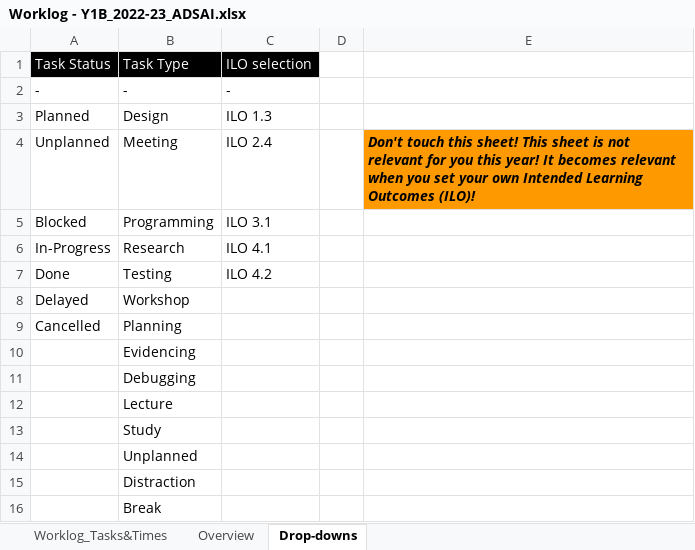
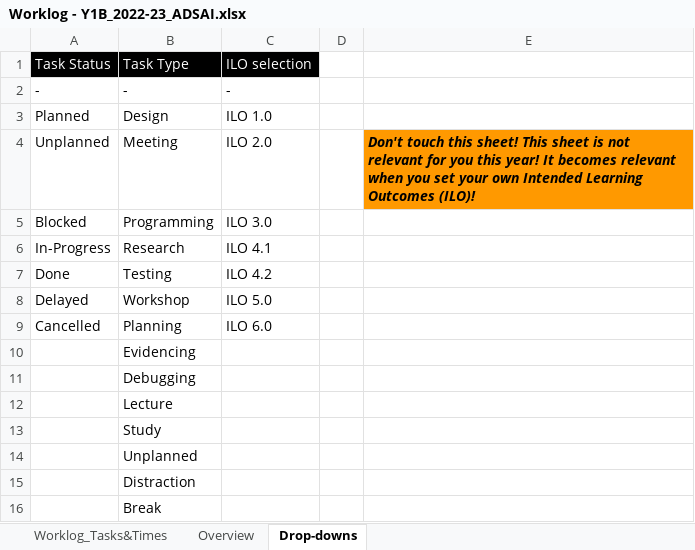
Before and after one commit to PsDragon/ADSAI_FOR_SECOND_YEARS, an Excel workbook: docs/Year1/BlockB/MS Teams Assignment Template/Worklog - Y1B_2022-23_ADSAI.xlsx, sheet Drop-downs, drawn as a sheet; values as stored, in another font and other column widths than the file's, no borders; the diff names each change by its address in the sheet, - before the commit and + after, or states it on an @@ line.

```diff
--- a/docs/Year1/BlockB/MS Teams Assignment Template/Worklog - Y1B_2022-23_ADSAI.xlsx (sheet Drop-downs)
+++ b/docs/Year1/BlockB/MS Teams Assignment Template/Worklog - Y1B_2022-23_ADSAI.xlsx (sheet Drop-downs)
-C3: ILO 1.3
+C3: ILO 1.0
-C4: ILO 2.4
+C4: ILO 2.0
-C5: ILO 3.1
+C5: ILO 3.0
-C8: (empty)
+C8: ILO 5.0
-C9: (empty)
+C9: ILO 6.0
```
Also changed, not shown: sheet Overview, docs/Year1/BlockB/MS Teams Assignment Template/Assessment Rubric - Y1B_2022-23_ADSAI.xlsx, docs/Year2/BlockB/MS Teams Assignment Template/Assessment Rubric - Y2B_2022-23_ADSAI.xlsx, 11 other files.
